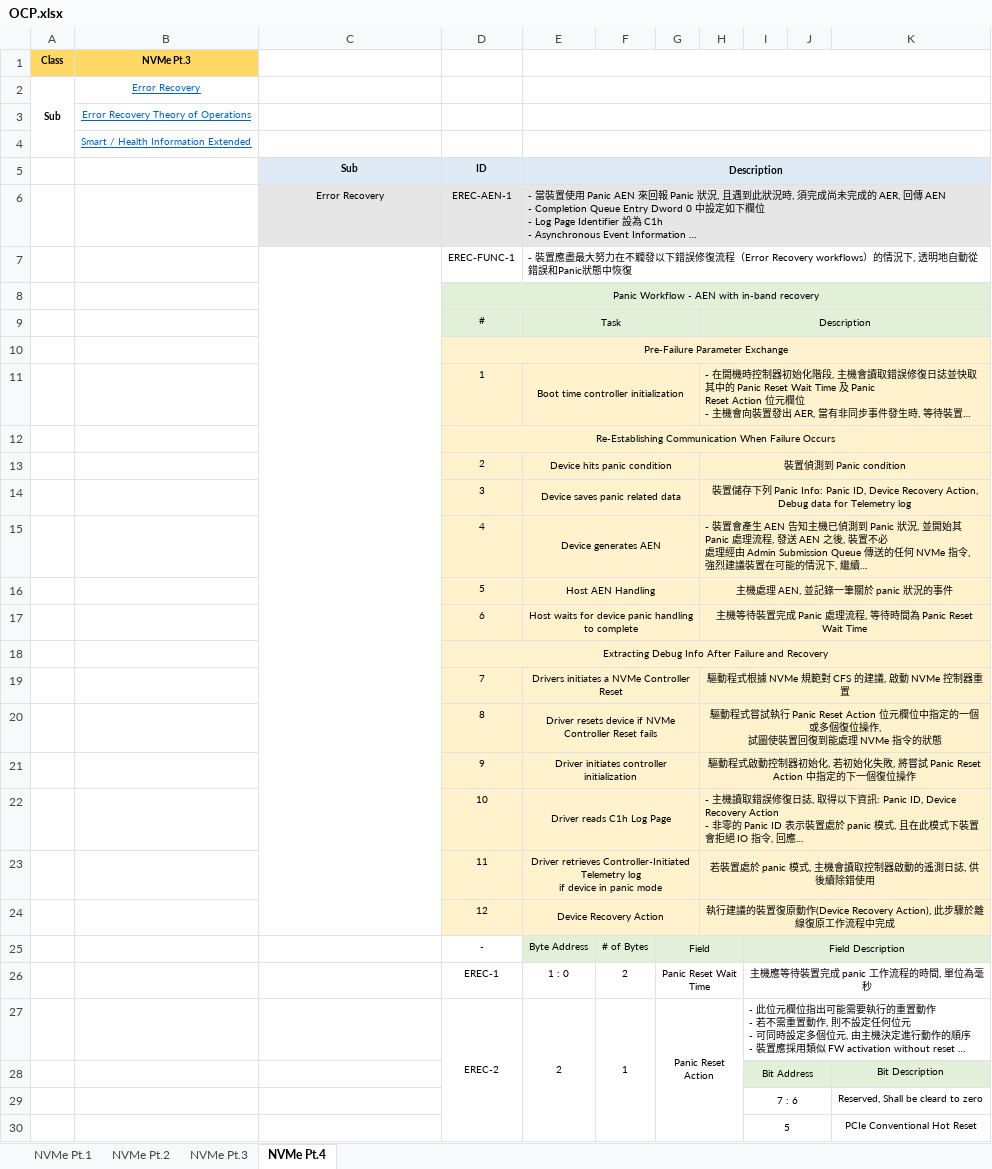
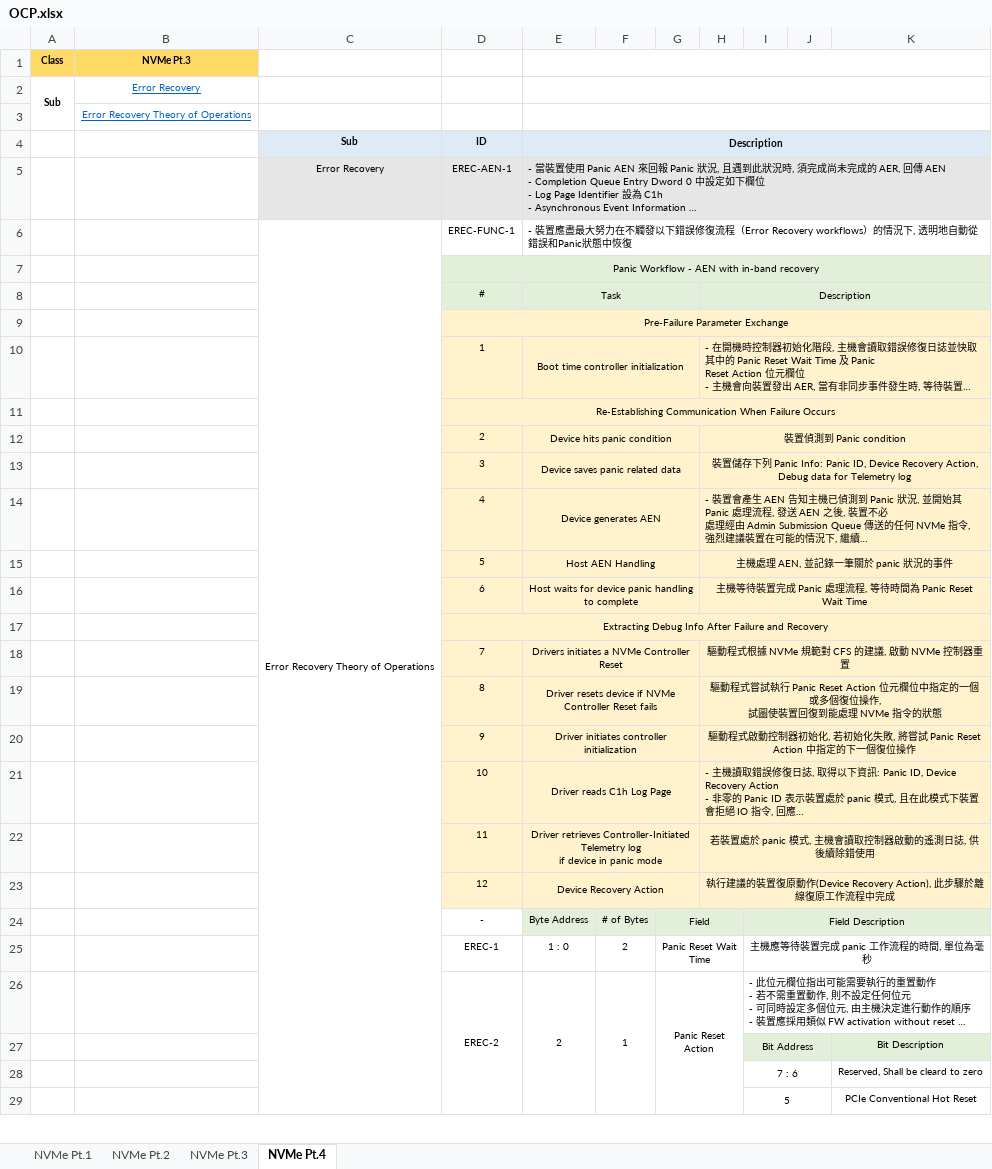
Before and after one commit to Johenry0324/NVMeDocs, an Excel workbook: OCP.xlsx, sheet NVMe Pt.4, drawn as a sheet; only a part is shown; long unchanged cells end in …; values as stored, in another font and other column widths than the file's, no borders; removed rows and columns are numbered as before the commit, all else as after; the diff names each change by its address in the sheet, - before the commit and + after, or states it on an @@ line.

Commit message:
TTT

```diff
--- a/OCP.xlsx (sheet NVMe Pt.4)
+++ b/OCP.xlsx (sheet NVMe Pt.4)
-row 4:  | Smart / Health Information Extended
-C6: (empty)
+C6: Error Recovery Theory of Operations
-C7:C24 merged
+C6:C75 merged
```
